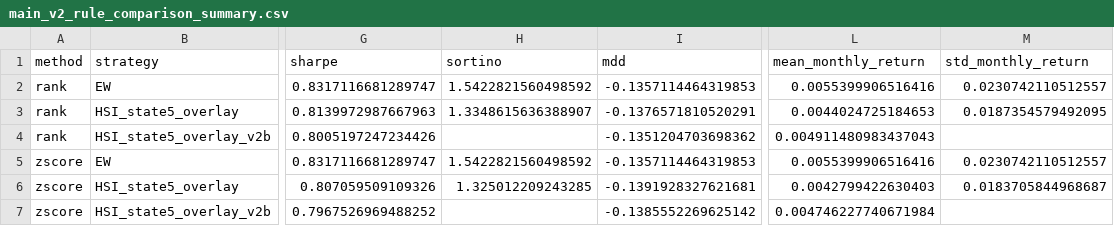
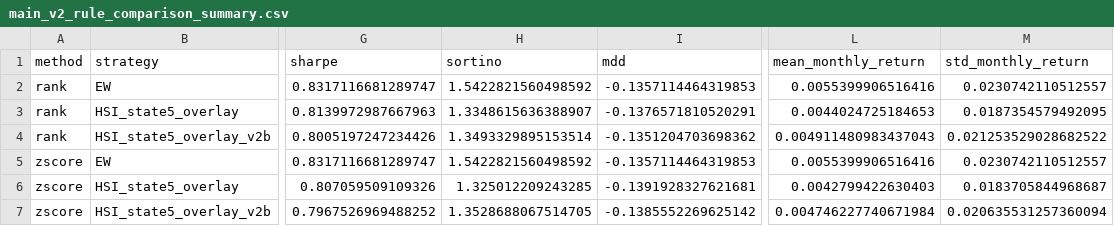
Before and after one commit to larkrark/AIQuant-2nd-project, a CSV file: output/tables/main_v2_rule_comparison_summary.csv, drawn as a sheet; only a part is shown, gaps mark what is left out; the diff names each change by its address in the sheet, - before the commit and + after, or states it on an @@ line.

```diff
--- a/output/tables/main_v2_rule_comparison_summary.csv
+++ b/output/tables/main_v2_rule_comparison_summary.csv
-H4 (sortino): (empty)
+H4 (sortino): 1.3493329895153514
-M4 (std_monthly_return): (empty)
+M4 (std_monthly_return): 0.021253529028682522
-H7 (sortino): (empty)
+H7 (sortino): 1.3528688067514705
-M7 (std_monthly_return): (empty)
+M7 (std_monthly_return): 0.020635531257360094
```
Also changed, not shown: output/tables/main_v2_fig6_rule_comparison_plot_data.csv, 37 other files.
